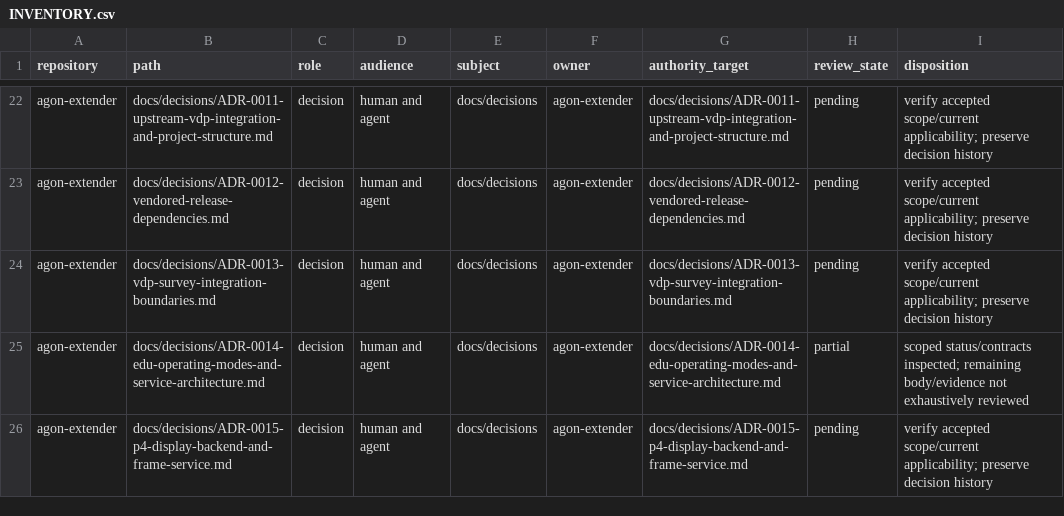
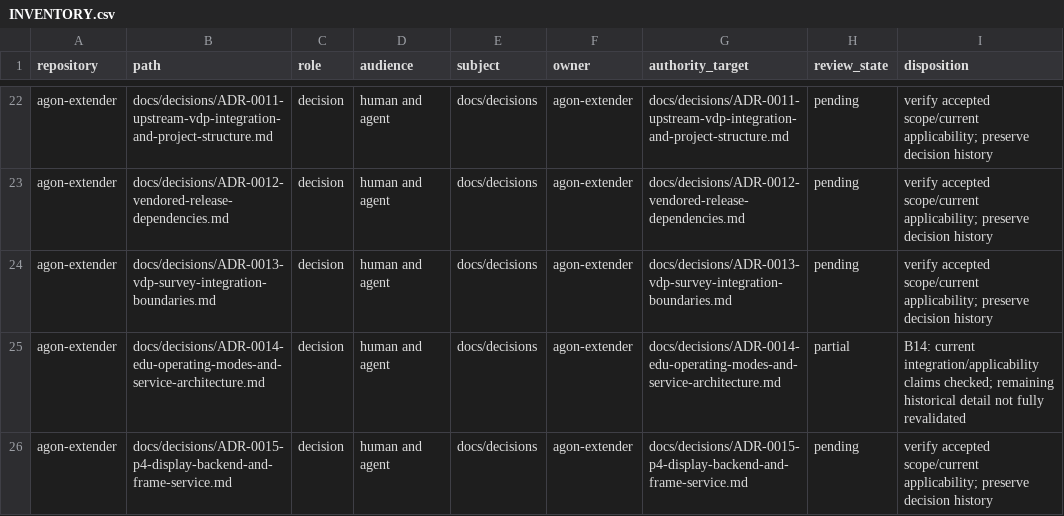
Before and after one commit to bgates747/agon-extender, a CSV file: docs/tasks/AUDIT-009/INVENTORY.csv, drawn as a sheet; only a part is shown, gaps mark what is left out; the diff covers the shown part only.

```diff
--- a/docs/tasks/AUDIT-009/INVENTORY.csv
+++ b/docs/tasks/AUDIT-009/INVENTORY.csv
@@ -24,3 +24,3 @@ agon-extender,docs/decisions/ADR-0012-vendored-release-dependencies.md,decision,
 agon-extender,docs/decisions/ADR-0013-vdp-survey-integration-boundaries.md,decision,human and agent,docs/decisions,agon-extender,docs/decisions/ADR-0013-vdp-survey-integration-boundaries.md,pending,verify accepted scope/current applicability; preserve decision history
-agon-extender,docs/decisions/ADR-0014-edu-operating-modes-and-service-architecture.md,decision,human and agent,docs/decisions,agon-extender,docs/decisions/ADR-0014-edu-operating-modes-and-service-architecture.md,partial,scoped status/contracts inspected; remaining body/evidence not exhaustively reviewed
+agon-extender,docs/decisions/ADR-0014-edu-operating-modes-and-service-architecture.md,decision,human and agent,docs/decisions,agon-extender,docs/decisions/ADR-0014-edu-operating-modes-and-service-architecture.md,partial,B14: current integration/applicability claims checked; remaining historical detail not fully revalidated
 agon-extender,docs/decisions/ADR-0015-p4-display-backend-and-frame-service.md,decision,human and agent,docs/decisions,agon-extender,docs/decisions/ADR-0015-p4-display-backend-and-frame-service.md,pending,verify accepted scope/current applicability; preserve decision history
```
Also changed, not shown: 17 edited cells elsewhere in this file, 11 other files.
